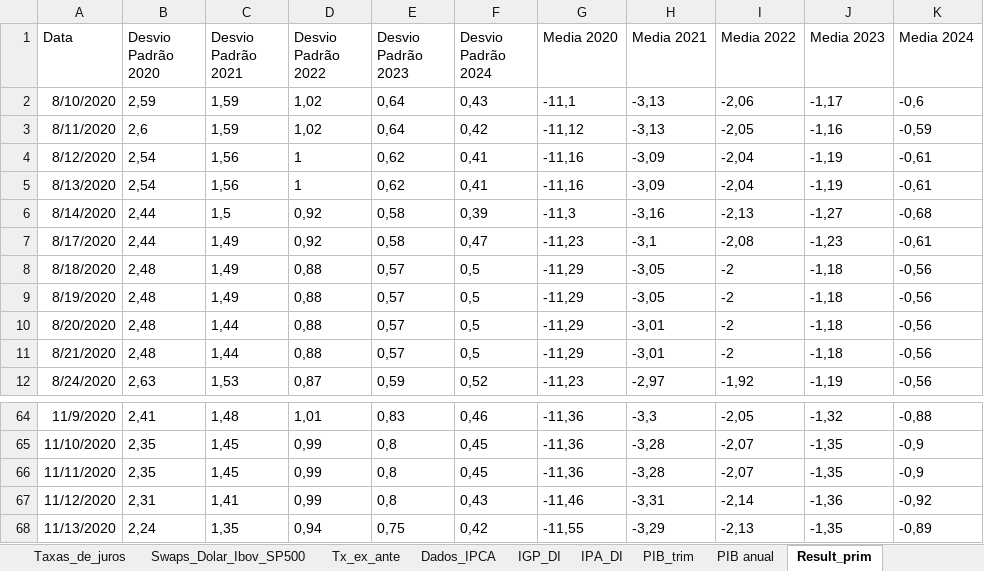
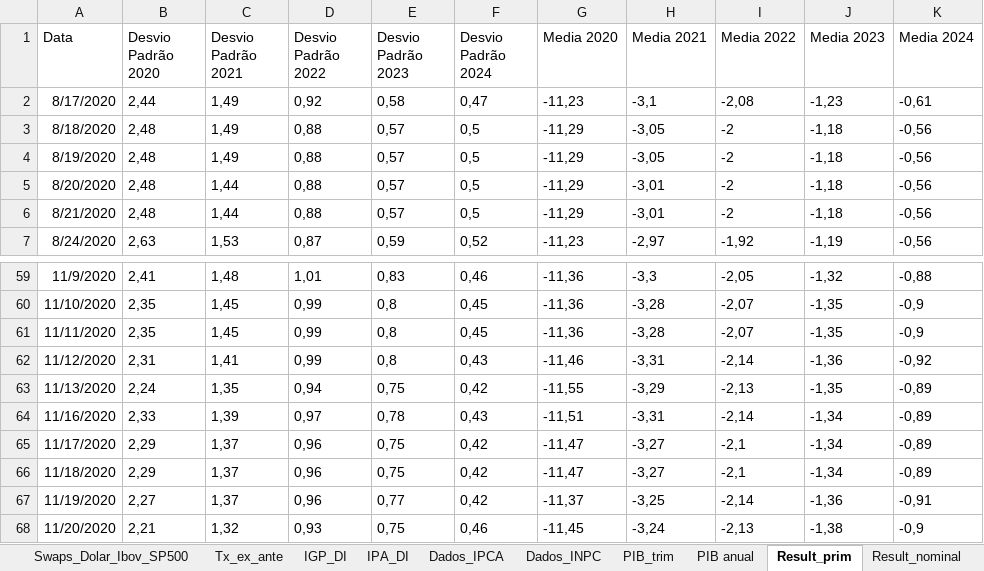
Before and after one commit to felipeferreira1/attsemanais, an Excel workbook: Att semanal.xlsx, sheet Result_prim, drawn as a sheet; only a part is shown, gaps mark what is left out; values as stored, in another font and other column widths than the file's, no borders; removed rows and columns are numbered as before the commit, all else as after; the diff names each change by its address in the sheet, - before the commit and + after, or states it on an @@ line.

Commit message:
Adição de dados de INPC
Média, mediana e desvio padrão

```diff
--- a/Att semanal.xlsx (sheet Result_prim)
+++ b/Att semanal.xlsx (sheet Result_prim)
+sheet tab: Dados_INPC
@@ sheet tab order changed: Swaps_Dolar_Ibov_SP500 | Tx_ex_ante | IGP_DI | IPA_DI | Dados_IPCA | Dados_INPC | PIB_trim | PIB anual | Result_prim | Result_nominal @@
-row 2: 8/10/2020 | 2,59 | 1,59 | 1,02 | 0,64 | 0,43 | -11,1 | -3,13 | -2,06 | -1,17 | -0,6
-row 3: 8/11/2020 | 2,6 | 1,59 | 1,02 | 0,64 | 0,42 | -11,12 | -3,13 | -2,05 | -1,16 | -0,59
-row 4: 8/12/2020 | 2,54 | 1,56 | 1 | 0,62 | 0,41 | -11,16 | -3,09 | -2,04 | -1,19 | -0,61
-row 5: 8/13/2020 | 2,54 | 1,56 | 1 | 0,62 | 0,41 | -11,16 | -3,09 | -2,04 | -1,19 | -0,61
-row 6: 8/14/2020 | 2,44 | 1,5 | 0,92 | 0,58 | 0,39 | -11,3 | -3,16 | -2,13 | -1,27 | -0,68
+row 64: 11/16/2020 | 2,33 | 1,39 | 0,97 | 0,78 | 0,43 | -11,51 | -3,31 | -2,14 | -1,34 | -0,89
+row 65: 11/17/2020 | 2,29 | 1,37 | 0,96 | 0,75 | 0,42 | -11,47 | -3,27 | -2,1 | -1,34 | -0,89
+row 66: 11/18/2020 | 2,29 | 1,37 | 0,96 | 0,75 | 0,42 | -11,47 | -3,27 | -2,1 | -1,34 | -0,89
+row 67: 11/19/2020 | 2,27 | 1,37 | 0,96 | 0,77 | 0,42 | -11,37 | -3,25 | -2,14 | -1,36 | -0,91
+row 68: 11/20/2020 | 2,21 | 1,32 | 0,93 | 0,75 | 0,46 | -11,45 | -3,24 | -2,13 | -1,38 | -0,9
```
Also changed, not shown: sheet Dados_IPCA, sheet PIB_trim, sheet Result_nominal, sheet Div_liquida, sheet PIB anual, sheet Tx_cambio_final, 11 more sheets, 23 other files.
